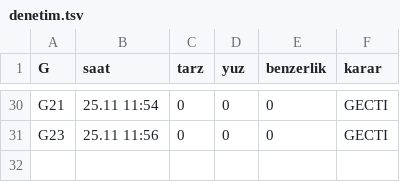
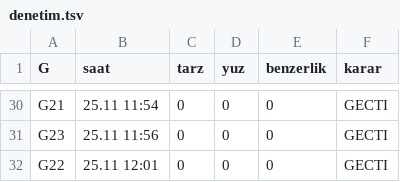
Before and after one commit to barbarosgursu-sudo/paravan, a TSV file: uretim/v7/kayit/denetim.tsv, drawn as a sheet; only a part is shown, gaps mark what is left out; the diff names each change by its address in the sheet, - before the commit and + after, or states it on an @@ line.

```diff
--- a/uretim/v7/kayit/denetim.tsv
+++ b/uretim/v7/kayit/denetim.tsv
+row 32: G22 | 25.11 12:01 | 0 | 0 | 0 | GECTI
```
Also changed, not shown: 3 other files.
